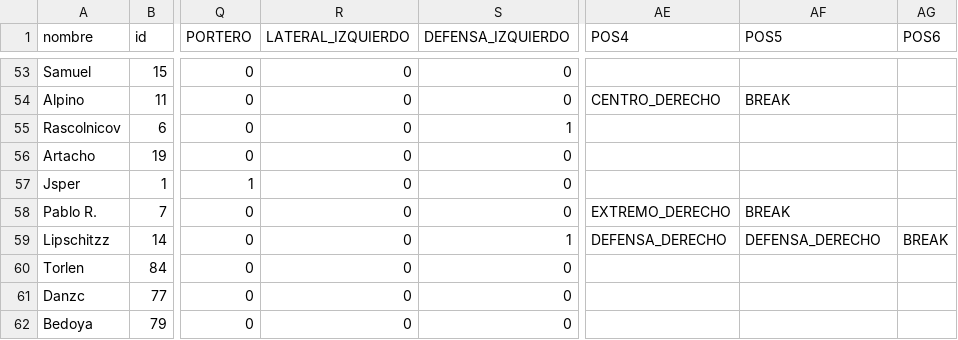
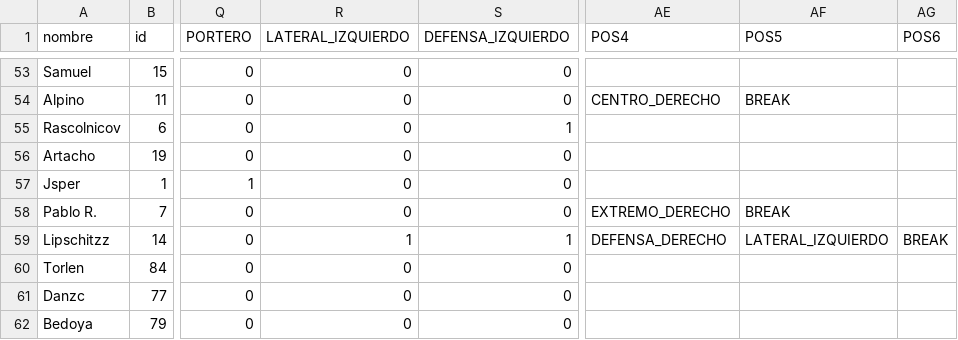
Before and after one commit to chumy/TOSCalc, a CSV file: src/assets/data/player_data_New.csv, drawn as a sheet; only a part is shown, gaps mark what is left out; the diff names each change by its address in the sheet, - before the commit and + after, or states it on an @@ line.

Commit message:
Fix Players

```diff
--- a/src/assets/data/player_data_New.csv
+++ b/src/assets/data/player_data_New.csv
-R59 (LATERAL_IZQUIERDO): 0
+R59 (LATERAL_IZQUIERDO): 1
-AF59 (POS5): DEFENSA_DERECHO
+AF59 (POS5): LATERAL_IZQUIERDO
```
Also changed, not shown: 1 other file.
